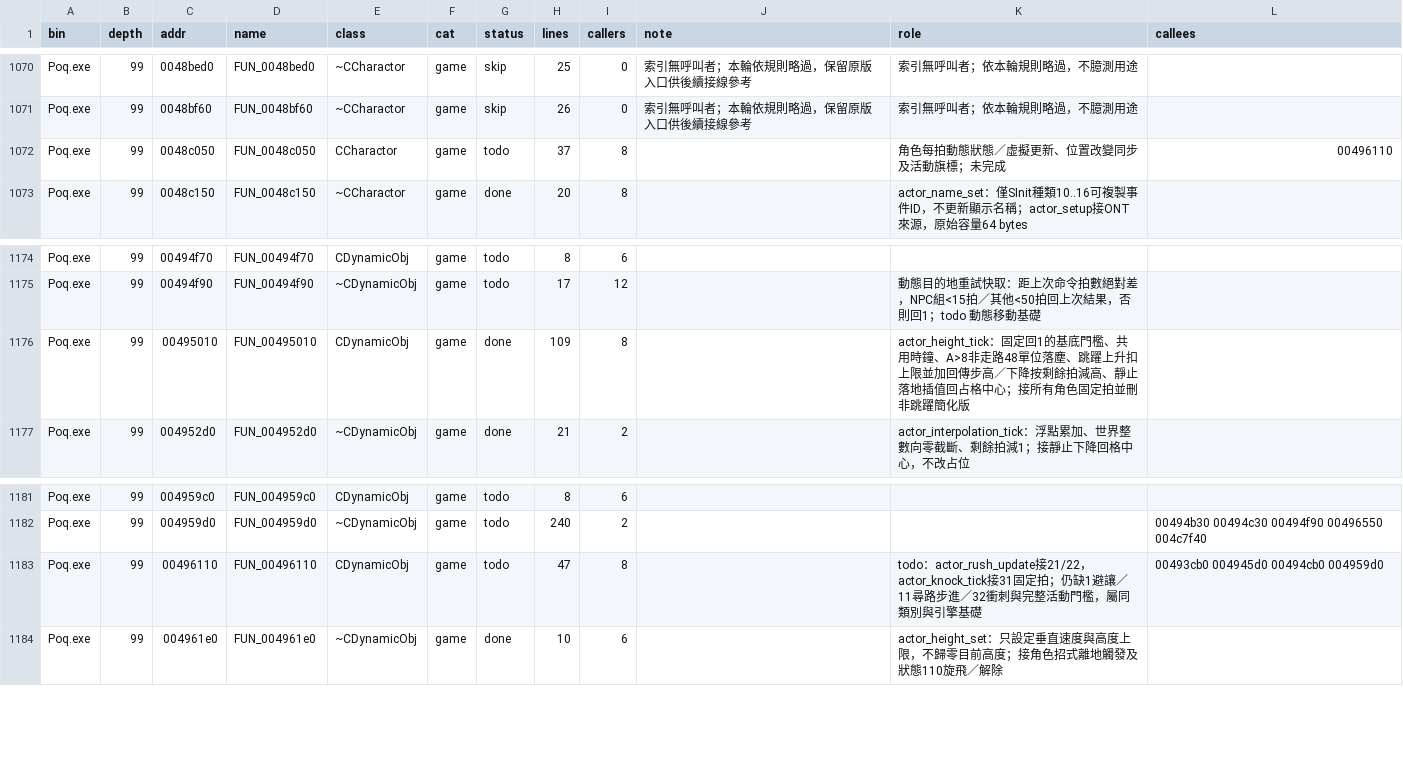
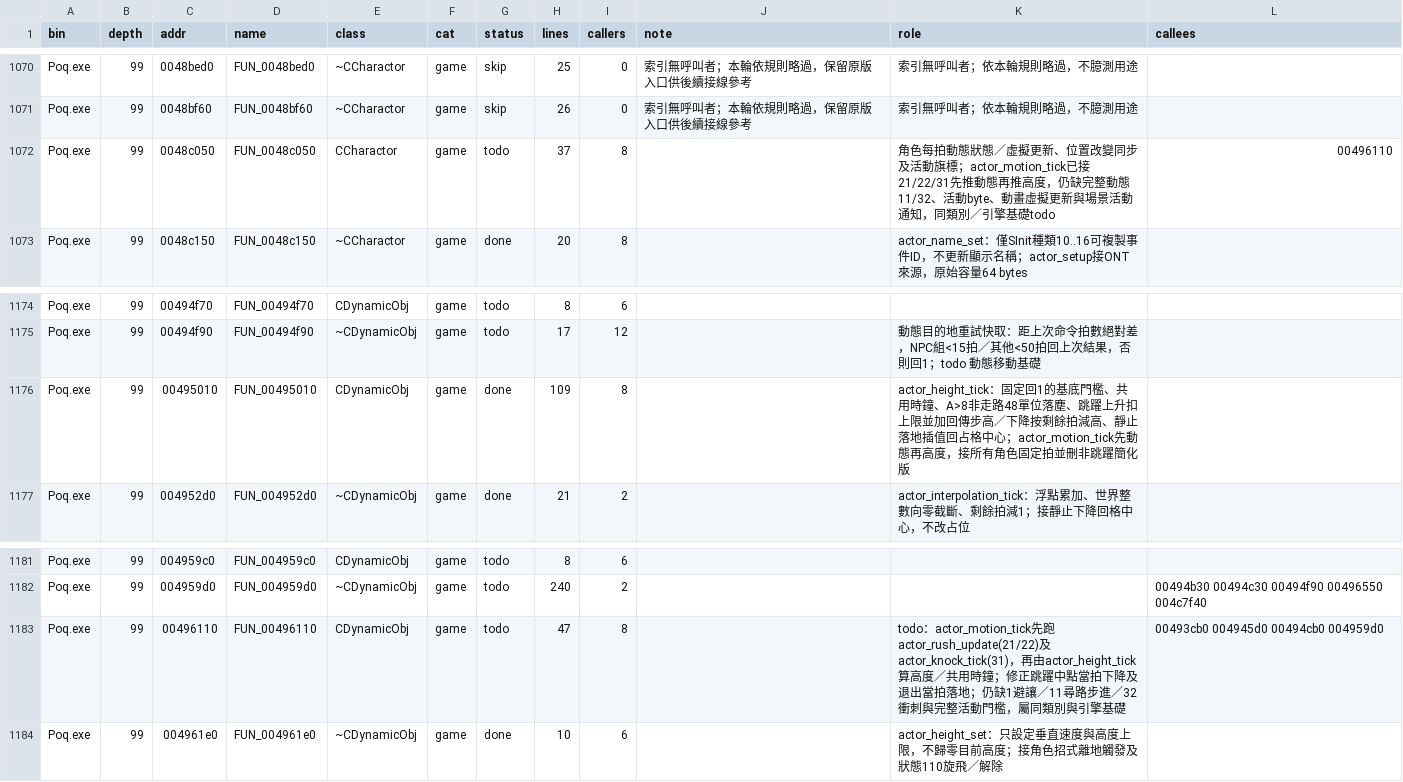
Before and after one commit to chanwunkong/SideTest, a TSV file: QinPort/FUNCS.tsv, drawn as a sheet; only a part is shown, gaps mark what is left out.

```diff
--- a/QinPort/FUNCS.tsv
+++ b/QinPort/FUNCS.tsv
@@ -1071,3 +1071,3 @@ Poq.exe	99	0048bed0	FUN_0048bed0	~CCharactor	game	skip	25	0	索引無呼叫者
 Poq.exe	99	0048bf60	FUN_0048bf60	~CCharactor	game	skip	26	0	索引無呼叫者；本輪依規則略過，保留原版入口供後續接線參考	索引無呼叫者；依本輪規則略過，不臆測用途	
-Poq.exe	99	0048c050	FUN_0048c050	CCharactor	game	todo	37	8		角色每拍動態狀態／虛擬更新、位置改變同步及活動旗標；未完成	00496110
+Poq.exe	99	0048c050	FUN_0048c050	CCharactor	game	todo	37	8		角色每拍動態狀態／虛擬更新、位置改變同步及活動旗標；actor_motion_tick已接21/22/31先推動態再推高度，仍缺完整動態11/32、活動byte、動畫虛擬更新與場景活動通知，同類別／引擎基礎todo	00496110
 Poq.exe	99	0048c150	FUN_0048c150	~CCharactor	game	done	20	8		actor_name_set：僅SInit種類10..16可複製事件ID，不更新顯示名稱；actor_setup接ONT來源，原始容量64 bytes	
@@ -1175,3 +1175,3 @@ Poq.exe	99	00494f70	FUN_00494f70	CDynamicObj	game	todo	8	6
 Poq.exe	99	00494f90	FUN_00494f90	~CDynamicObj	game	todo	17	12		動態目的地重試快取：距上次命令拍數絕對差，NPC組<15拍／其他<50拍回上次結果，否則回1；todo 動態移動基礎	
-Poq.exe	99	00495010	FUN_00495010	CDynamicObj	game	done	109	8		actor_height_tick：固定回1的基底門檻、共用時鐘、A>8非走路48單位落塵、跳躍上升扣上限並加回傳步高／下降按剩餘拍減高、靜止落地插值回占格中心；接所有角色固定拍並刪非跳躍簡化版	
+Poq.exe	99	00495010	FUN_00495010	CDynamicObj	game	done	109	8		actor_height_tick：固定回1的基底門檻、共用時鐘、A>8非走路48單位落塵、跳躍上升扣上限並加回傳步高／下降按剩餘拍減高、靜止落地插值回占格中心；actor_motion_tick先動態再高度，接所有角色固定拍並刪非跳躍簡化版	
 Poq.exe	99	004952d0	FUN_004952d0	~CDynamicObj	game	done	21	2		actor_interpolation_tick：浮點累加、世界整數向零截斷、剩餘拍減1；接靜止下降回格中心，不改占位	
@@ -1182,3 +1182,3 @@ Poq.exe	99	004959c0	FUN_004959c0	CDynamicObj	game	todo	8	6
 Poq.exe	99	004959d0	FUN_004959d0	~CDynamicObj	game	todo	240	2			00494b30 00494c30 00494f90 00496550 004c7f40
-Poq.exe	99	00496110	FUN_00496110	CDynamicObj	game	todo	47	8		todo：actor_rush_update接21/22，actor_knock_tick接31固定拍；仍缺1避讓／11尋路步進／32衝刺與完整活動門檻，屬同類別與引擎基礎	00493cb0 004945d0 00494cb0 004959d0
+Poq.exe	99	00496110	FUN_00496110	CDynamicObj	game	todo	47	8		todo：actor_motion_tick先跑actor_rush_update(21/22)及actor_knock_tick(31)，再由actor_height_tick算高度／共用時鐘；修正跳躍中點當拍下降及退出當拍落地；仍缺1避讓／11尋路步進／32衝刺與完整活動門檻，屬同類別與引擎基礎	00493cb0 004945d0 00494cb0 004959d0
 Poq.exe	99	004961e0	FUN_004961e0	~CDynamicObj	game	done	10	6		actor_height_set：只設定垂直速度與高度上限，不歸零目前高度；接角色招式離地觸發及狀態110旋飛／解除	
```
Also changed, not shown: QinPort/tools/fields.tsv, QinPort/tools/roles.tsv, 3 other files.
